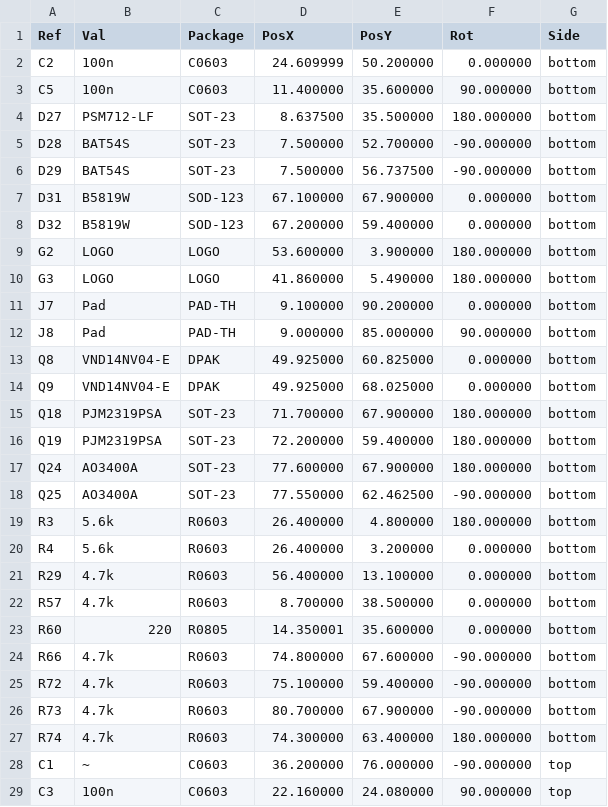
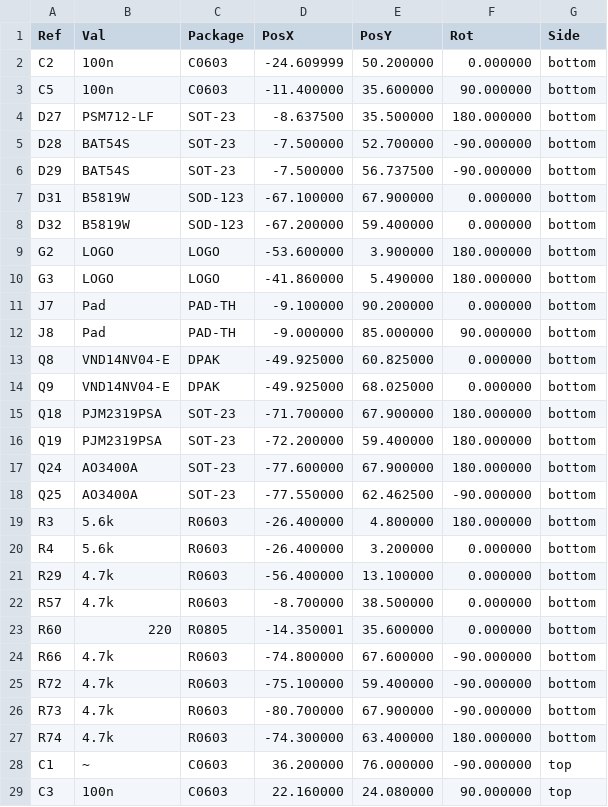
Before and after one commit to rusefi/alphax-2chan, a CSV file: gerber/alphax_2ch-all-pos.csv, drawn as a sheet; only a part is shown.

```diff
--- a/gerber/alphax_2ch-all-pos.csv
+++ b/gerber/alphax_2ch-all-pos.csv
@@ -1,28 +1,28 @@
 Ref,Val,Package,PosX,PosY,Rot,Side
-"C2","100n","C0603",24.609999,50.200000,0.000000,bottom
-"C5","100n","C0603",11.400000,35.600000,90.000000,bottom
-"D27","PSM712-LF","SOT-23",8.637500,35.500000,180.000000,bottom
-"D28","BAT54S","SOT-23",7.500000,52.700000,-90.000000,bottom
-"D29","BAT54S","SOT-23",7.500000,56.737500,-90.000000,bottom
-"D31","B5819W","SOD-123",67.100000,67.900000,0.000000,bottom
-"D32","B5819W","SOD-123",67.200000,59.400000,0.000000,bottom
-"G2","LOGO","LOGO",53.600000,3.900000,180.000000,bottom
-"G3","LOGO","LOGO",41.860000,5.490000,180.000000,bottom
-"J7","Pad","PAD-TH",9.100000,90.200000,0.000000,bottom
-"J8","Pad","PAD-TH",9.000000,85.000000,90.000000,bottom
-"Q8","VND14NV04-E","DPAK",49.925000,60.825000,0.000000,bottom
-"Q9","VND14NV04-E","DPAK",49.925000,68.025000,0.000000,bottom
-"Q18","PJM2319PSA","SOT-23",71.700000,67.900000,180.000000,bottom
-"Q19","PJM2319PSA","SOT-23",72.200000,59.400000,180.000000,bottom
-"Q24","AO3400A","SOT-23",77.600000,67.900000,180.000000,bottom
-"Q25","AO3400A","SOT-23",77.550000,62.462500,-90.000000,bottom
-"R3","5.6k","R0603",26.400000,4.800000,180.000000,bottom
-"R4","5.6k","R0603",26.400000,3.200000,0.000000,bottom
-"R29","4.7k","R0603",56.400000,13.100000,0.000000,bottom
-"R57","4.7k","R0603",8.700000,38.500000,0.000000,bottom
-"R60","220","R0805",14.350001,35.600000,0.000000,bottom
-"R66","4.7k","R0603",74.800000,67.600000,-90.000000,bottom
-"R72","4.7k","R0603",75.100000,59.400000,-90.000000,bottom
-"R73","4.7k","R0603",80.700000,67.900000,-90.000000,bottom
-"R74","4.7k","R0603",74.300000,63.400000,180.000000,bottom
+"C2","100n","C0603",-24.609999,50.200000,0.000000,bottom
+"C5","100n","C0603",-11.400000,35.600000,90.000000,bottom
+"D27","PSM712-LF","SOT-23",-8.637500,35.500000,180.000000,bottom
+"D28","BAT54S","SOT-23",-7.500000,52.700000,-90.000000,bottom
+"D29","BAT54S","SOT-23",-7.500000,56.737500,-90.000000,bottom
+"D31","B5819W","SOD-123",-67.100000,67.900000,0.000000,bottom
+"D32","B5819W","SOD-123",-67.200000,59.400000,0.000000,bottom
+"G2","LOGO","LOGO",-53.600000,3.900000,180.000000,bottom
+"G3","LOGO","LOGO",-41.860000,5.490000,180.000000,bottom
+"J7","Pad","PAD-TH",-9.100000,90.200000,0.000000,bottom
+"J8","Pad","PAD-TH",-9.000000,85.000000,90.000000,bottom
+"Q8","VND14NV04-E","DPAK",-49.925000,60.825000,0.000000,bottom
+"Q9","VND14NV04-E","DPAK",-49.925000,68.025000,0.000000,bottom
+"Q18","PJM2319PSA","SOT-23",-71.700000,67.900000,180.000000,bottom
+"Q19","PJM2319PSA","SOT-23",-72.200000,59.400000,180.000000,bottom
+"Q24","AO3400A","SOT-23",-77.600000,67.900000,180.000000,bottom
+"Q25","AO3400A","SOT-23",-77.550000,62.462500,-90.000000,bottom
+"R3","5.6k","R0603",-26.400000,4.800000,180.000000,bottom
+"R4","5.6k","R0603",-26.400000,3.200000,0.000000,bottom
+"R29","4.7k","R0603",-56.400000,13.100000,0.000000,bottom
+"R57","4.7k","R0603",-8.700000,38.500000,0.000000,bottom
+"R60","220","R0805",-14.350001,35.600000,0.000000,bottom
+"R66","4.7k","R0603",-74.800000,67.600000,-90.000000,bottom
+"R72","4.7k","R0603",-75.100000,59.400000,-90.000000,bottom
+"R73","4.7k","R0603",-80.700000,67.900000,-90.000000,bottom
+"R74","4.7k","R0603",-74.300000,63.400000,180.000000,bottom
 "C1","~","C0603",36.200000,76.000000,-90.000000,top
```
Also changed, not shown: bom_replace_alphax_2ch-f.csv, gerber/alphax_2ch.csv, 20 other files.
